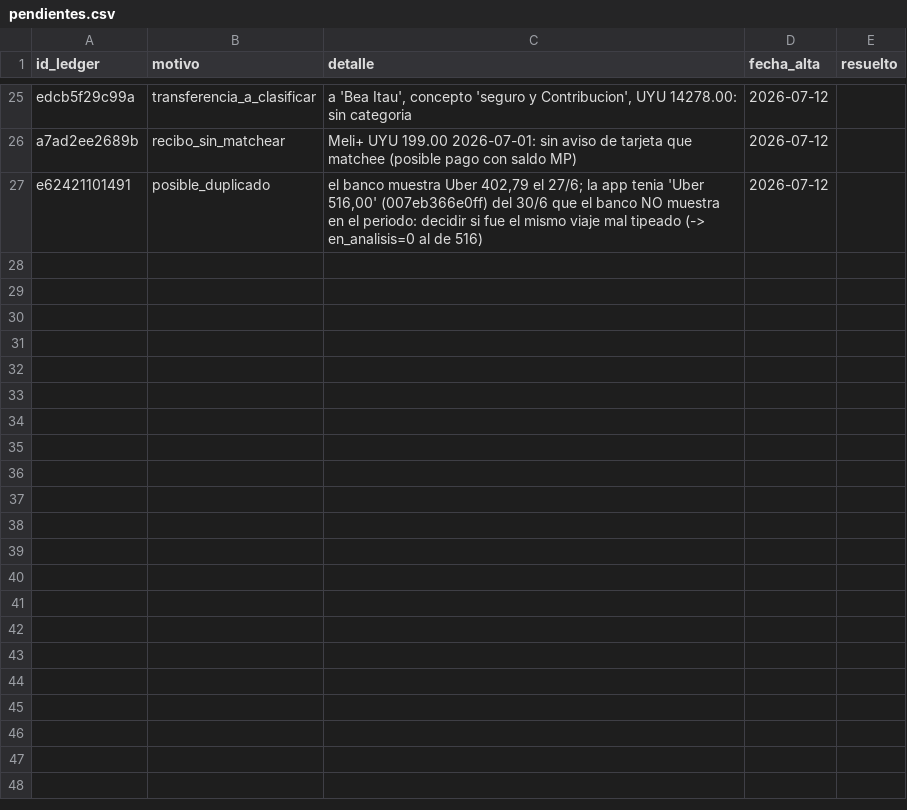
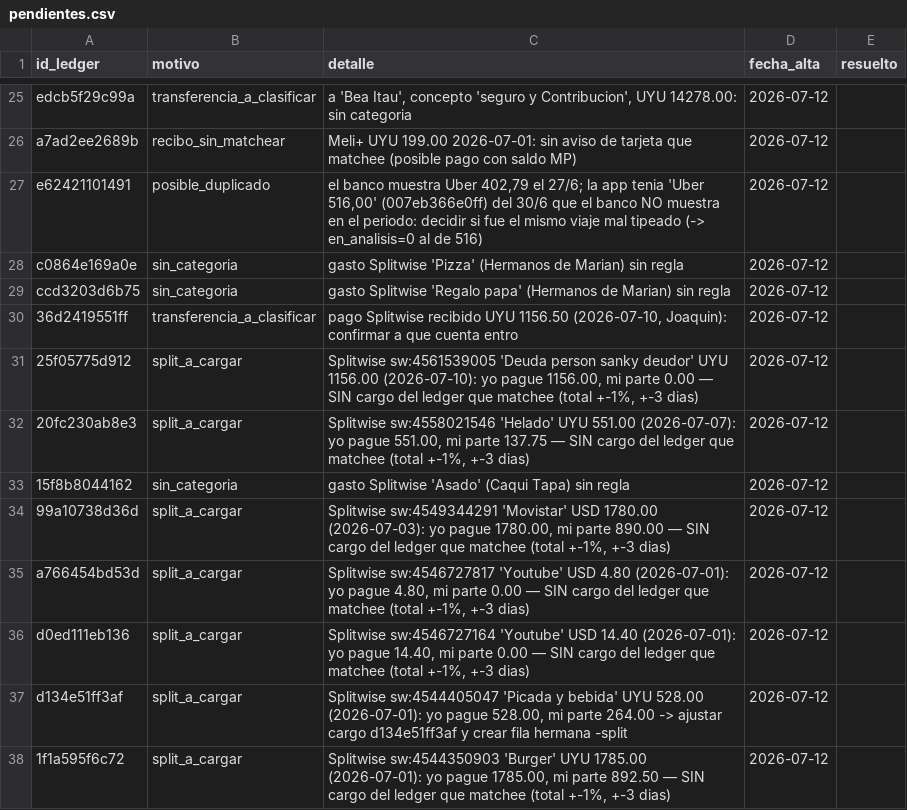
Before and after one commit to joacoguerrae/registro-gastos, a CSV file: data/pendientes.csv, drawn as a sheet; only a part is shown, gaps mark what is left out; the diff names each change by its address in the sheet, - before the commit and + after, or states it on an @@ line.

```diff
--- a/data/pendientes.csv
+++ b/data/pendientes.csv
+row 28: c0864e169a0e | sin_categoria | gasto Splitwise 'Pizza' (Hermanos de Marian) sin regla | 2026-07-12
+row 29: ccd3203d6b75 | sin_categoria | gasto Splitwise 'Regalo papa' (Hermanos de Marian) sin regla | 2026-07-12
+row 30: 36d2419551ff | transferencia_a_clasificar | pago Splitwise recibido UYU 1156.50 (2026-07-10, Joaquin): confirmar a que cuenta entro | 2026-07-12
+row 31: 25f05775d912 | split_a_cargar | Splitwise sw:4561539005 'Deuda person sanky deudor' UYU 1156.00 (2026-07-10): yo pague 1156.00, mi parte 0.00 — SIN cargo del ledger que matchee (total +-1%, +-3 dias) | 2026-07-12
+row 32: 20fc230ab8e3 | split_a_cargar | Splitwise sw:4558021546 'Helado' UYU 551.00 (2026-07-07): yo pague 551.00, mi parte 137.75 — SIN cargo del ledger que matchee (total +-1%, +-3 dias) | 2026-07-12
+row 33: 15f8b8044162 | sin_categoria | gasto Splitwise 'Asado' (Caqui Tapa) sin regla | 2026-07-12
+row 34: 99a10738d36d | split_a_cargar | Splitwise sw:4549344291 'Movistar' USD 1780.00 (2026-07-03): yo pague 1780.00, mi parte 890.00 — SIN cargo del ledger que matchee (total +-1%, +-3 dias) | 2026-07-12
+row 35: a766454bd53d | split_a_cargar | Splitwise sw:4546727817 'Youtube' USD 4.80 (2026-07-01): yo pague 4.80, mi parte 0.00 — SIN cargo del ledger que matchee (total +-1%, +-3 dias) | 2026-07-12
+row 36: d0ed111eb136 | split_a_cargar | Splitwise sw:4546727164 'Youtube' USD 14.40 (2026-07-01): yo pague 14.40, mi parte 0.00 — SIN cargo del ledger que matchee (total +-1%, +-3 dias) | 2026-07-12
+row 37: d134e51ff3af | split_a_cargar | Splitwise sw:4544405047 'Picada y bebida' UYU 528.00 (2026-07-01): yo pague 528.00, mi parte 264.00 -> ajustar cargo d134e51ff3af y crear fila hermana -split | 2026-07-12
+row 38: 1f1a595f6c72 | split_a_cargar | Splitwise sw:4544350903 'Burger' UYU 1785.00 (2026-07-01): yo pague 1785.00, mi parte 892.50 — SIN cargo del ledger que matchee (total +-1%, +-3 dias) | 2026-07-12
```
Also changed, not shown: data/ledger.csv, data/saldos.csv, 21 other files.
